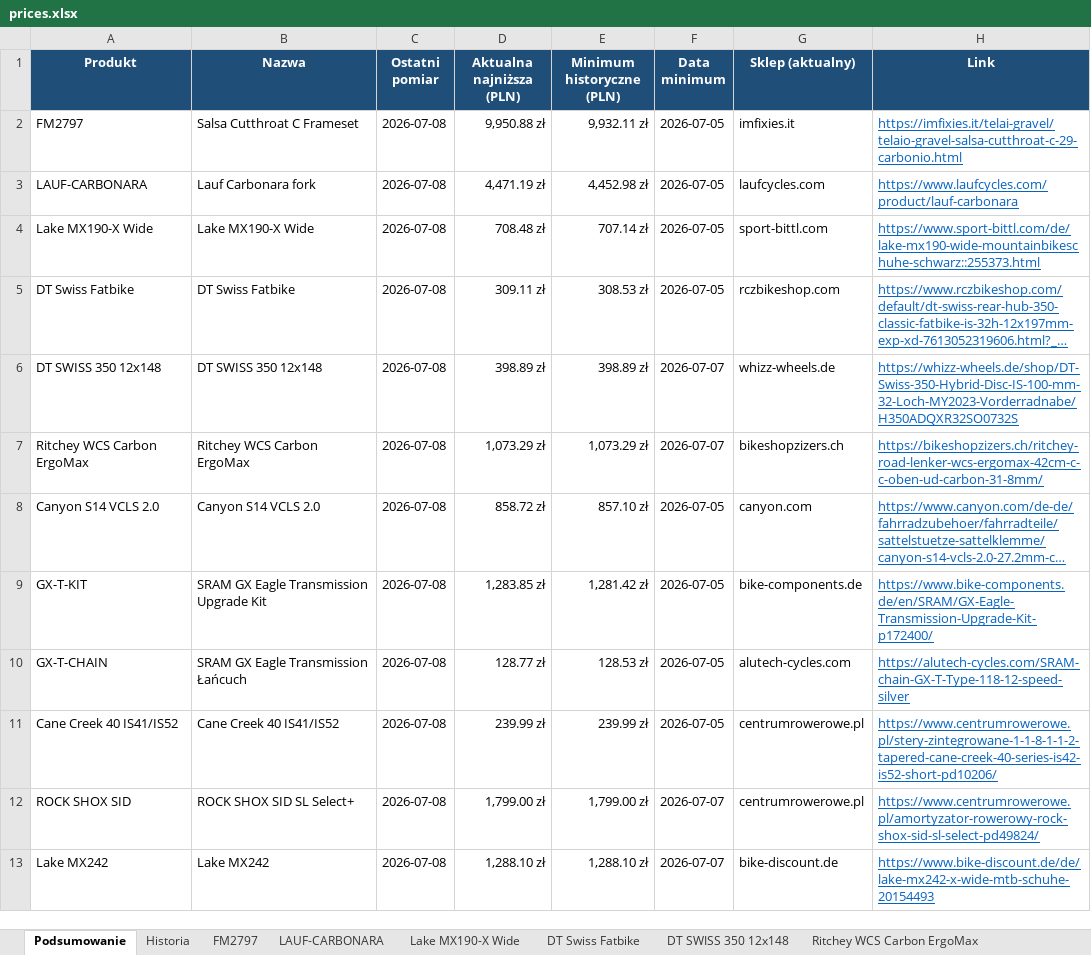
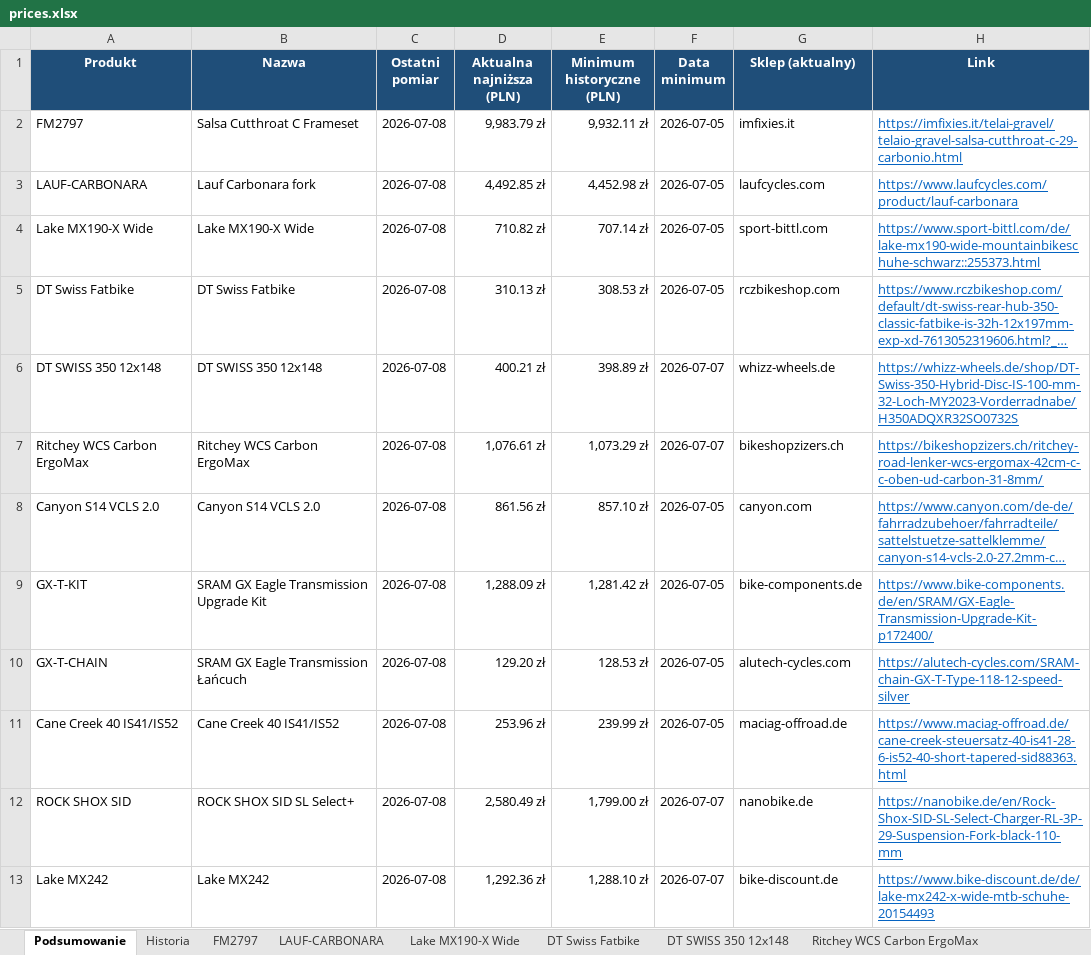
Before and after one commit to Wotjek/PriceChecker, an Excel workbook: output/prices.xlsx, sheet Podsumowanie, drawn as a sheet; long unchanged cells end in …; values as stored, in another font and other column widths than the file's, no borders; the diff names each change by its address in the sheet, - before the commit and + after, or states it on an @@ line.

```diff
--- a/output/prices.xlsx (sheet Podsumowanie)
+++ b/output/prices.xlsx (sheet Podsumowanie)
-D2 (Aktualna najniższa (PLN)): 9,950.88 zł
+D2 (Aktualna najniższa (PLN)): 9,983.79 zł
-D3 (Aktualna najniższa (PLN)): 4,471.19 zł
+D3 (Aktualna najniższa (PLN)): 4,492.85 zł
-D4 (Aktualna najniższa (PLN)): 708.48 zł
+D4 (Aktualna najniższa (PLN)): 710.82 zł
-D5 (Aktualna najniższa (PLN)): 309.11 zł
+D5 (Aktualna najniższa (PLN)): 310.13 zł
-D6 (Aktualna najniższa (PLN)): 398.89 zł
+D6 (Aktualna najniższa (PLN)): 400.21 zł
-D7 (Aktualna najniższa (PLN)): 1,073.29 zł
+D7 (Aktualna najniższa (PLN)): 1,076.61 zł
-D8 (Aktualna najniższa (PLN)): 858.72 zł
+D8 (Aktualna najniższa (PLN)): 861.56 zł
-D9 (Aktualna najniższa (PLN)): 1,283.85 zł
+D9 (Aktualna najniższa (PLN)): 1,288.09 zł
-D10 (Aktualna najniższa (PLN)): 128.77 zł
+D10 (Aktualna najniższa (PLN)): 129.20 zł
-D11 (Aktualna najniższa (PLN)): 239.99 zł
+D11 (Aktualna najniższa (PLN)): 253.96 zł
-G11 (Sklep (aktualny)): centrumrowerowe.pl
+G11 (Sklep (aktualny)): maciag-offroad.de
-H11 (Link): https://www.centrumrowerowe.pl/stery-zintegrowane-1-1-8-1-1-2-tapered-cane-creek-40-series-is42-is52-short-pd10206/
+H11 (Link): https://www.maciag-offroad.de/cane-creek-steuersatz-40-is41-28-6-is52-40-short-tapered-sid88363.html
-D12 (Aktualna najniższa (PLN)): 1,799.00 zł
+D12 (Aktualna najniższa (PLN)): 2,580.49 zł
-G12 (Sklep (aktualny)): centrumrowerowe.pl
+G12 (Sklep (aktualny)): nanobike.de
-H12 (Link): https://www.centrumrowerowe.pl/amortyzator-rowerowy-rock-shox-sid-sl-select-pd49824/
+H12 (Link): https://nanobike.de/en/Rock-Shox-SID-SL-Select-Charger-RL-3P-29-Suspension-Fork-black-110-mm
-D13 (Aktualna najniższa (PLN)): 1,288.10 zł
+D13 (Aktualna najniższa (PLN)): 1,292.36 zł
```
Also changed, not shown: sheet Historia, sheet ROCK SHOX SID, sheet Cane Creek 40 IS41-IS52, sheet Lake MX242, sheet LAUF-CARBONARA, sheet GX-T-CHAIN, 7 more sheets, 7 other files.
